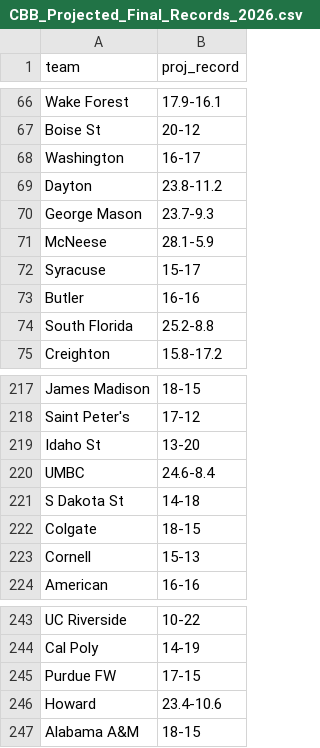
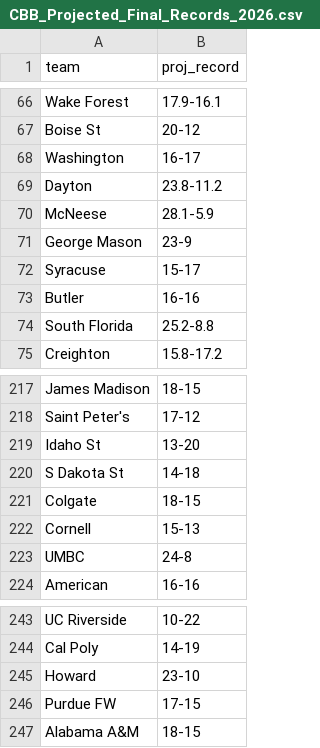
Before and after one commit to lukecassada05-eng/lukecassada.github.io, a CSV file: CBB/data/CBB_Projected_Final_Records_2026.csv, drawn as a sheet; only a part is shown, gaps mark what is left out; removed rows and columns are numbered as before the commit, all else as after; the diff covers the shown part only; the diff names each change by its address in the sheet, - before the commit and + after, or states it on an @@ line.

```diff
--- a/CBB/data/CBB_Projected_Final_Records_2026.csv
+++ b/CBB/data/CBB_Projected_Final_Records_2026.csv
-row 70: George Mason | 23.7-9.3
+row 71: George Mason | 23-9
-row 220: UMBC | 24.6-8.4
+row 223: UMBC | 24-8
+row 245: Howard | 23-10
-row 246: Howard | 23.4-10.6
```
Also changed, not shown: 3 added rows, 3 removed rows and 2 edited cells elsewhere in this file, CBB/data/CBB_Elo_Future_Game_Predictions.csv, CBB/data/CBB_Projected_Records_SOS_2026.csv.
